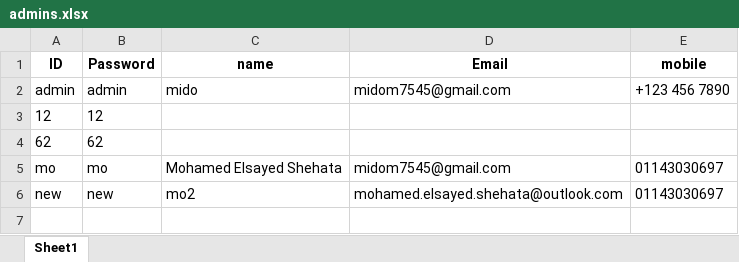
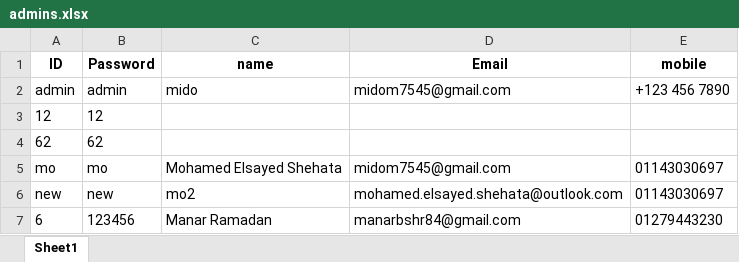
Before and after one commit to mohamedelsayed10/sneak-peek, an Excel workbook: data/admins.xlsx, sheet Sheet1, drawn as a sheet; values as stored, in another font and other column widths than the file's, no borders; the diff names each change by its address in the sheet, - before the commit and + after, or states it on an @@ line.

```diff
--- a/data/admins.xlsx (sheet Sheet1)
+++ b/data/admins.xlsx (sheet Sheet1)
+row 7: 6 | 123456 | Manar Ramadan | manarbshr84@gmail.com | 01279443230
```
Also changed, not shown: data/grades.xlsx, data/logs.xlsx, 40 other files.
